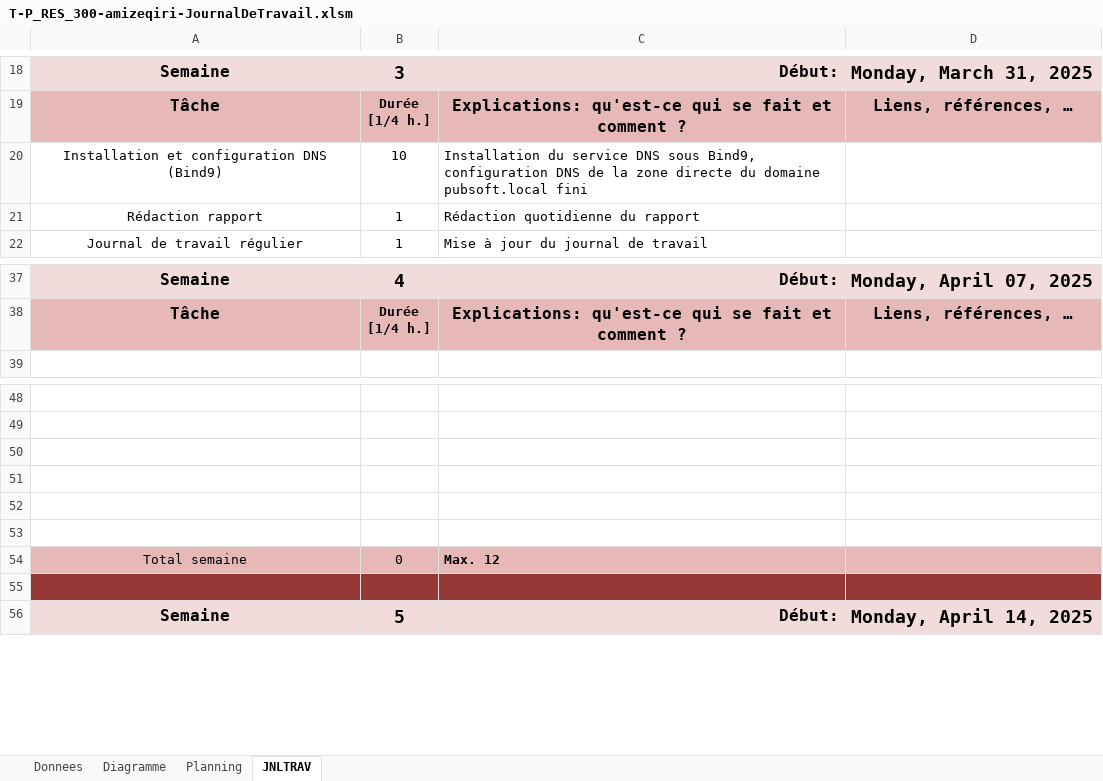
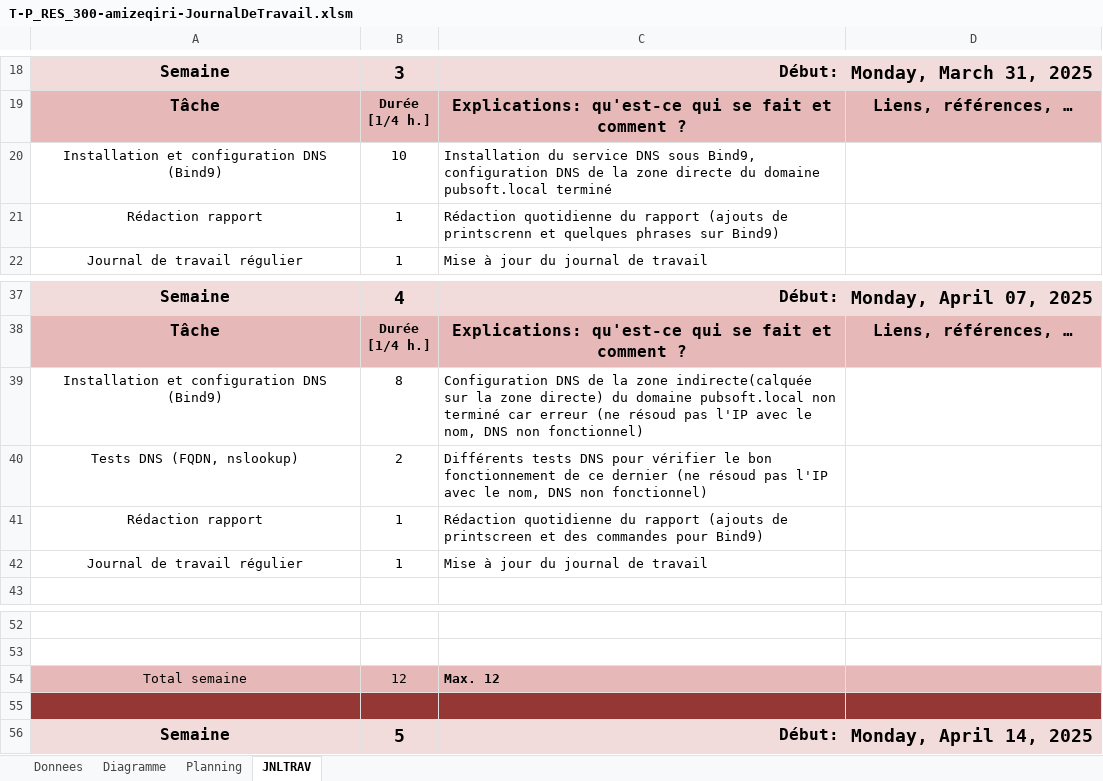
Before and after one commit to zeqamir/P_RES_300, an Excel workbook: T-P_RES_300-amizeqiri-JournalDeTravail.xlsm, sheet JNLTRAV, drawn as a sheet; only a part is shown, gaps mark what is left out; values as stored, in another font and other column widths than the file's, no borders; charts and pictures not drawn; removed rows and columns are numbered as before the commit, all else as after; the diff names each change by its address in the sheet, - before the commit and + after, or states it on an @@ line.

Commit message:
bind9

```diff
--- a/T-P_RES_300-amizeqiri-JournalDeTravail.xlsm (sheet JNLTRAV)
+++ b/T-P_RES_300-amizeqiri-JournalDeTravail.xlsm (sheet JNLTRAV)
-C20: …domaine pubsoft.local fini
+C20: …domaine pubsoft.local terminé
-C21: …du rapport
+C21: …du rapport (ajouts de printscrenn et quelques phrases sur Bind9)
+row 39: Installation et configuration DNS (Bind9) | 8 | Configuration DNS de la zone indirecte(calquée sur la zone directe) du domaine pubsoft.local non terminé car erreur (ne résoud pas l'IP avec le nom, DNS non fonctionnel)
+row 40: Tests DNS (FQDN, nslookup) | 2 | Différents tests DNS pour vérifier le bon fonctionnement de ce dernier (ne résoud pas l'IP avec le nom, DNS non fonctionnel)
+row 41: Rédaction rapport | 1 | Rédaction quotidienne du rapport (ajouts de printscreen et des commandes pour Bind9)
+row 42: Journal de travail régulier | 1 | Mise à jour du journal de travail
-row 50: (empty)
-row 51: (empty)
-row 52: (empty)
-row 53: (empty)
-B54: 0
+B54: 12
```
Also changed, not shown: charts or pictures, 1 other file.
